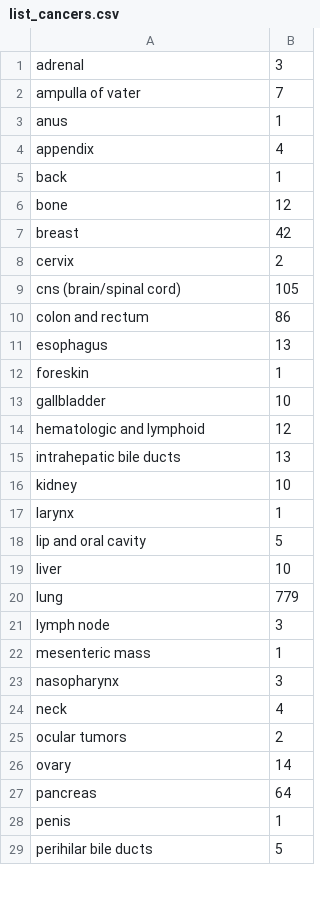
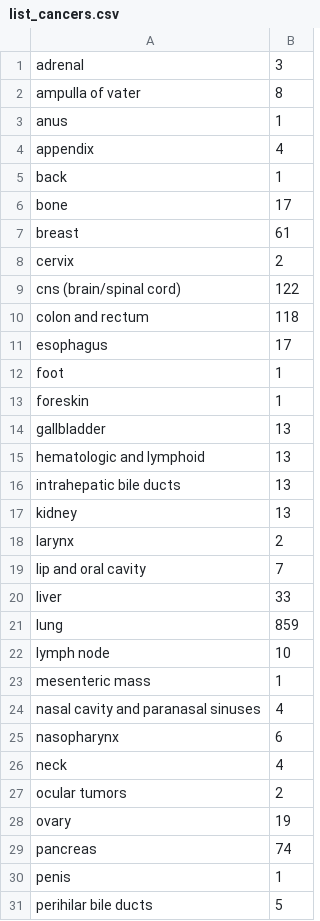
Before and after one commit to hstehr/Jessica, a CSV file: STAMPEDE_Visualizations/list_cancers.csv, drawn as a sheet; only a part is shown; the diff covers the shown part only.

```diff
--- a/STAMPEDE_Visualizations/list_cancers.csv
+++ b/STAMPEDE_Visualizations/list_cancers.csv
@@ -1,3 +1,3 @@
 adrenal,3
-ampulla of vater,7
+ampulla of vater,8
 anus,1
@@ -5,24 +5,26 @@ appendix,4
 back,1
-bone,12
-breast,42
+bone,17
+breast,61
 cervix,2
-cns (brain/spinal cord),105
-colon and rectum,86
-esophagus,13
+cns (brain/spinal cord),122
+colon and rectum,118
+esophagus,17
+foot,1
 foreskin,1
-gallbladder,10
-hematologic and lymphoid,12
+gallbladder,13
+hematologic and lymphoid,13
 intrahepatic bile ducts,13
-kidney,10
-larynx,1
-lip and oral cavity,5
-liver,10
-lung,779
-lymph node,3
+kidney,13
+larynx,2
+lip and oral cavity,7
+liver,33
+lung,859
+lymph node,10
 mesenteric mass,1
-nasopharynx,3
+nasal cavity and paranasal sinuses,4
+nasopharynx,6
 neck,4
 ocular tumors,2
-ovary,14
-pancreas,64
+ovary,19
+pancreas,74
 penis,1
```
Also changed, not shown: 1 added row and 14 edited cells elsewhere in this file, STAMPEDE_Visualizations/list_genes.csv, STAMPEDE_Visualizations/mappings.csv, 5 other files.
